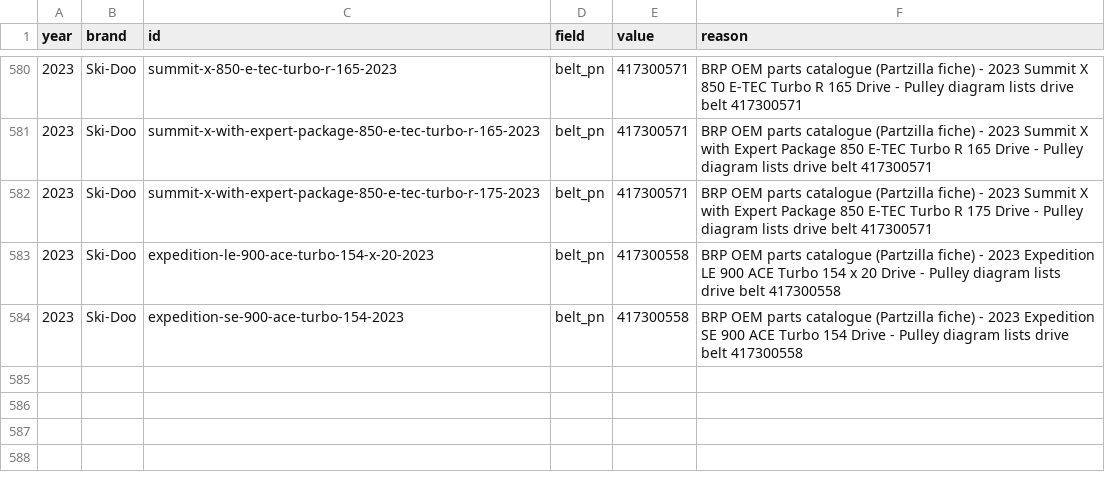
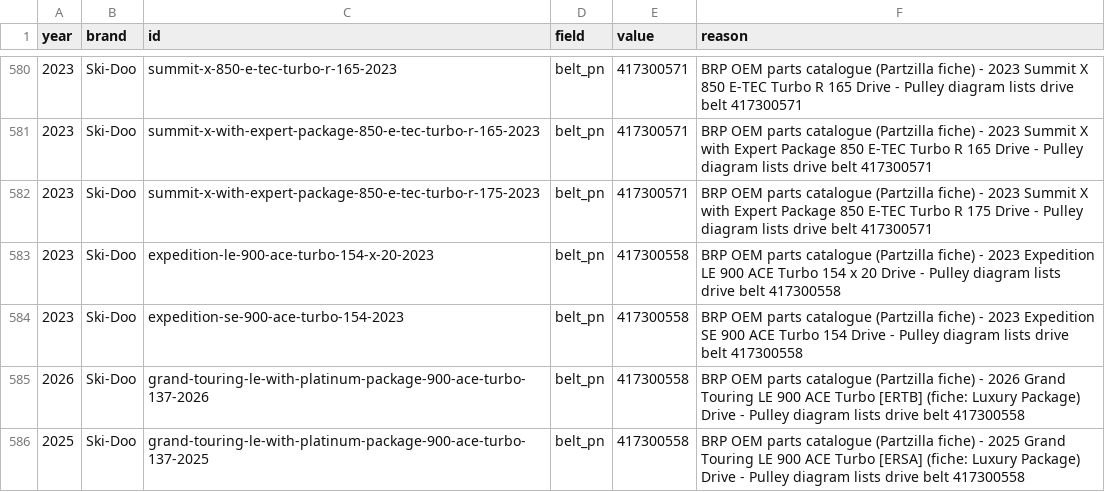
Before and after one commit to JonesT1986/SledSpecs, a CSV file: data/overrides.csv, drawn as a sheet; only a part is shown, gaps mark what is left out.

Commit message:
Record drive belt for Ski-Doo Grand Touring LE top package 2025-2026

```diff
--- a/data/overrides.csv
+++ b/data/overrides.csv
@@ -584 +584,3 @@ year,brand,id,field,value,reason
 2023,Ski-Doo,expedition-se-900-ace-turbo-154-2023,belt_pn,417300558,BRP OEM parts catalogue (Partzilla fiche) - 2023 Expedition SE 900 ACE Turbo 154 Drive - Pulley diagram lists drive belt 417300558
+2026,Ski-Doo,grand-touring-le-with-platinum-package-900-ace-turbo-137-2026,belt_pn,417300558,BRP OEM parts catalogue (Partzilla fiche) - 2026 Grand Touring LE 900 ACE Turbo [ERTB] (fiche: Luxury Package) Drive - Pulley diagram lists drive belt 417300558
+2025,Ski-Doo,grand-touring-le-with-platinum-package-900-ace-turbo-137-2025,belt_pn,417300558,BRP OEM parts catalogue (Partzilla fiche) - 2025 Grand Touring LE 900 ACE Turbo [ERSA] (fiche: Luxury Package) Drive - Pulley diagram lists drive belt 417300558
```
Also changed, not shown: data/corrections.csv.
